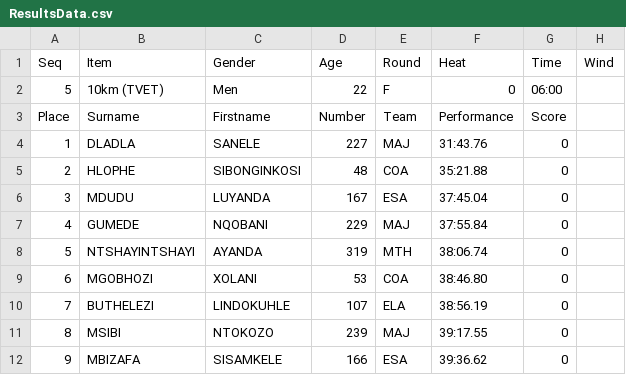
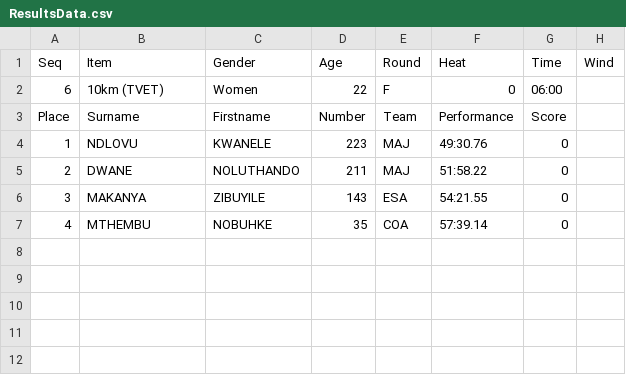
Before and after one commit to stretchinnovation/SCMAthleticResults, a CSV file: PICKUP/ResultsData.csv, drawn as a sheet.

Commit message:
Update ResultsData.csv

```diff
--- a/PICKUP/ResultsData.csv
+++ b/PICKUP/ResultsData.csv
@@ -1,12 +1,7 @@
 Seq,Item,Gender,Age,Round,Heat,Time,Wind
-5,10km (TVET),Men,22,F,0,06:00,
+6,10km (TVET),Women,22,F,0,06:00,
 Place,Surname,Firstname,Number,Team,Performance,Score
-1,DLADLA,SANELE,227,MAJ,31:43.76,0
-2,HLOPHE,SIBONGINKOSI,48,COA,35:21.88,0
-3,MDUDU,LUYANDA,167,ESA,37:45.04,0
-4,GUMEDE,NQOBANI,229,MAJ,37:55.84,0
-5,NTSHAYINTSHAYI,AYANDA,319,MTH,38:06.74,0
-6,MGOBHOZI,XOLANI,53,COA,38:46.80,0
-7,BUTHELEZI,LINDOKUHLE,107,ELA,38:56.19,0
-8,MSIBI,NTOKOZO,239,MAJ,39:17.55,0
-9,MBIZAFA,SISAMKELE,166,ESA,39:36.62,0
+1,NDLOVU,KWANELE,223,MAJ,49:30.76,0
+2,DWANE,NOLUTHANDO,211,MAJ,51:58.22,0
+3,MAKANYA,ZIBUYILE,143,ESA,54:21.55,0
+4,MTHEMBU,NOBUHKE,35,COA,57:39.14,0
```
